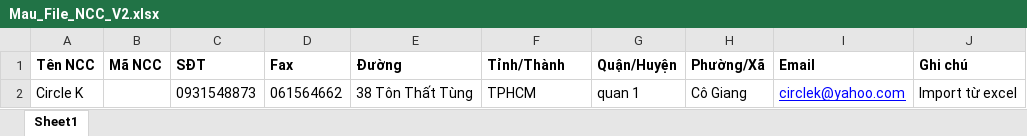
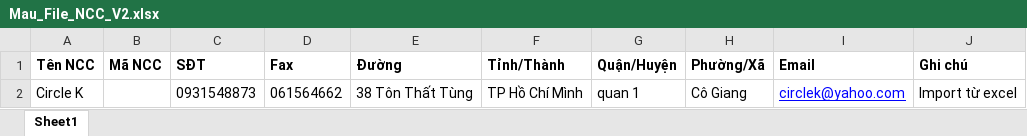
Before and after one commit to NguyenVanBay101097/BAY-Dental, an Excel workbook: TMTDentalAPI/ClientApp/src/assets/files/Mau_File_NCC_V2.xlsx, sheet Sheet1, drawn as a sheet; values as stored, in another font and other column widths than the file's, no borders; the diff names each change by its address in the sheet, - before the commit and + after, or states it on an @@ line.

```diff
--- a/TMTDentalAPI/ClientApp/src/assets/files/Mau_File_NCC_V2.xlsx (sheet Sheet1)
+++ b/TMTDentalAPI/ClientApp/src/assets/files/Mau_File_NCC_V2.xlsx (sheet Sheet1)
-F2 (Tỉnh/Thành): TPHCM
+F2 (Tỉnh/Thành): TP Hồ Chí Mình
```
Also changed, not shown: TMTDentalAPI/ClientApp/src/assets/files/Mau_File_KH_V2.xlsx, 1 other file.
